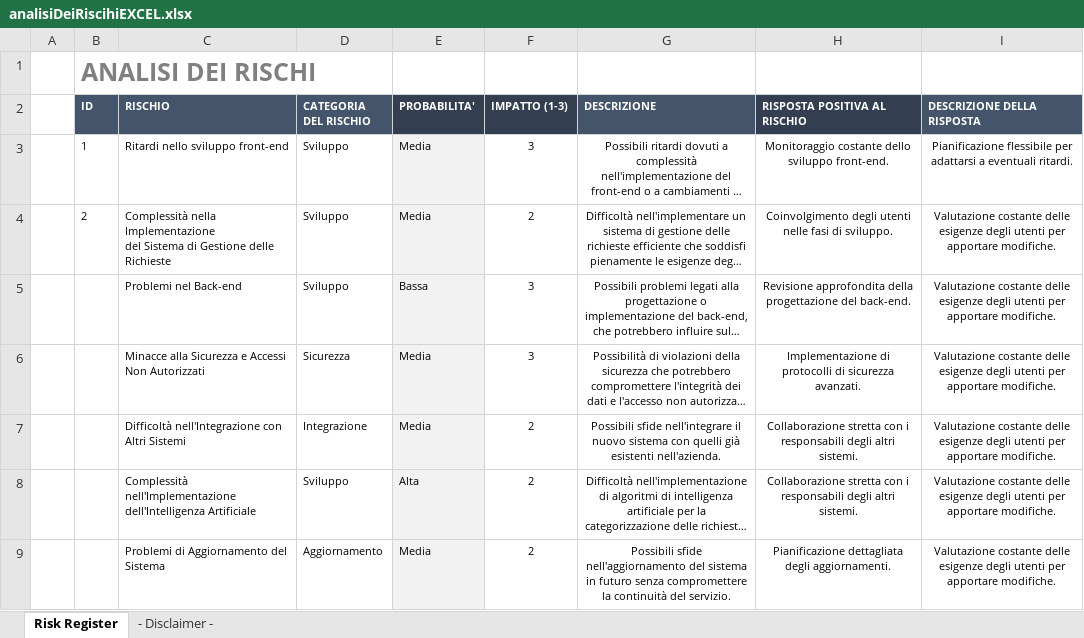
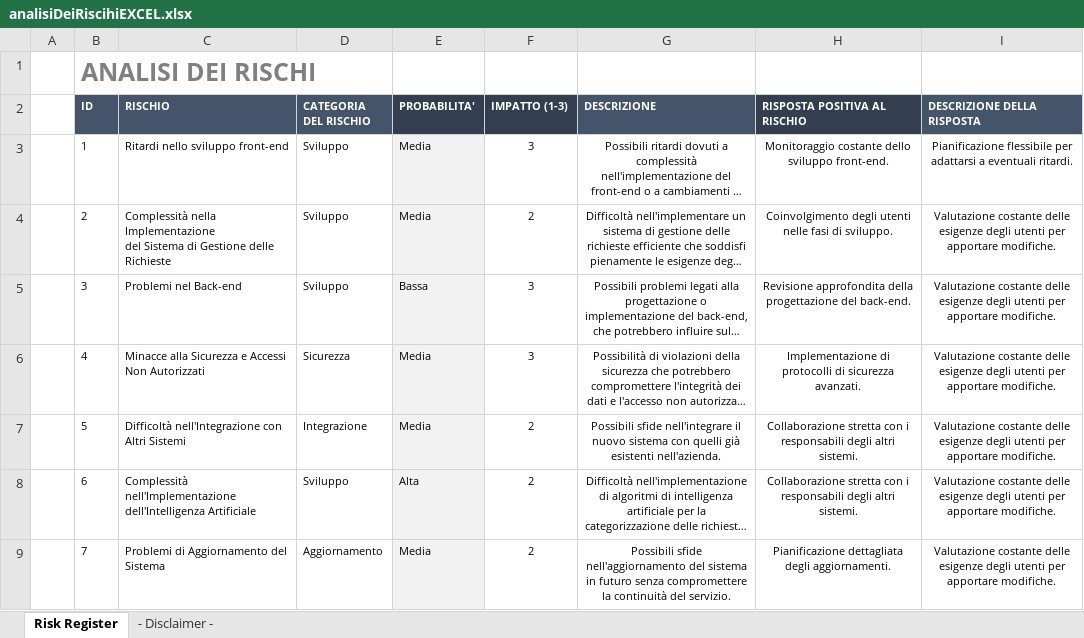
Before and after one commit to TommasoMardegan/ProgettoTicketing, an Excel workbook: analisiDeiRiscihiEXCEL.xlsx, sheet Risk Register, drawn as a sheet; long unchanged cells end in …; values as stored, in another font and other column widths than the file's, no borders; conditional formats not drawn; the diff names each change by its address in the sheet, - before the commit and + after, or states it on an @@ line.

Commit message:
aggiornamento dell'analisi dei rischi Excel

```diff
--- a/analisiDeiRiscihiEXCEL.xlsx (sheet Risk Register)
+++ b/analisiDeiRiscihiEXCEL.xlsx (sheet Risk Register)
-B5 (ID): (empty)
+B5 (ID): 3
-B6 (ID): (empty)
+B6 (ID): 4
-B7 (ID): (empty)
+B7 (ID): 5
-B8 (ID): (empty)
+B8 (ID): 6
-B9 (ID): (empty)
+B9 (ID): 7
```
